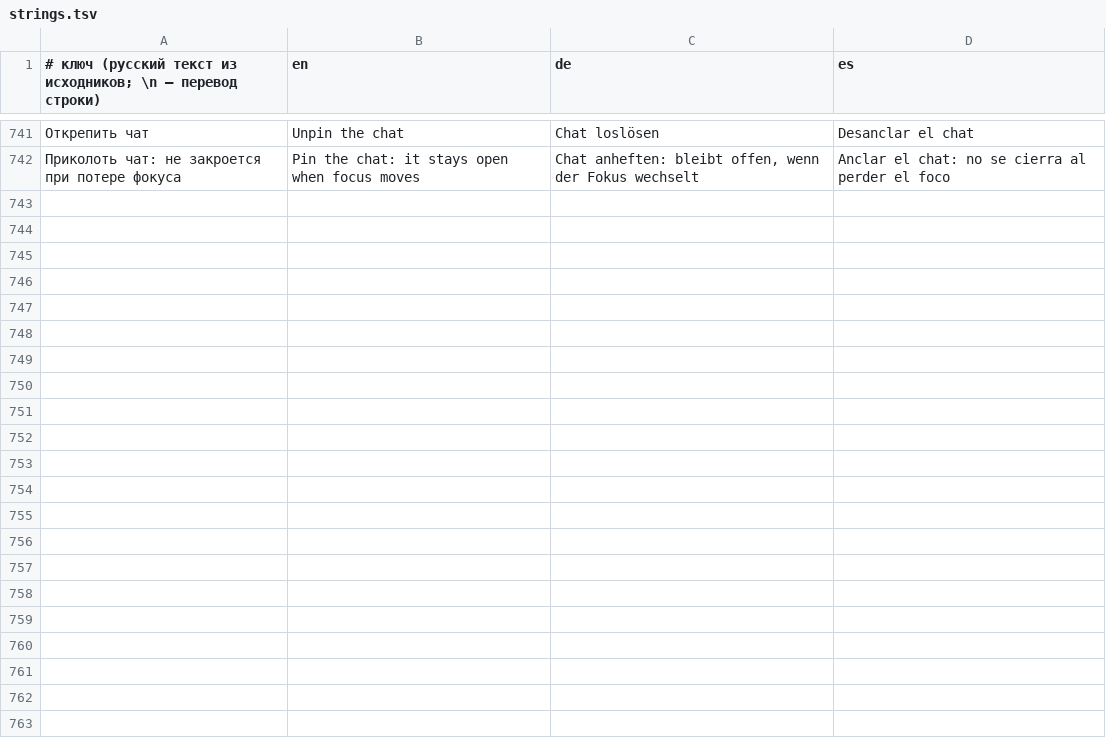
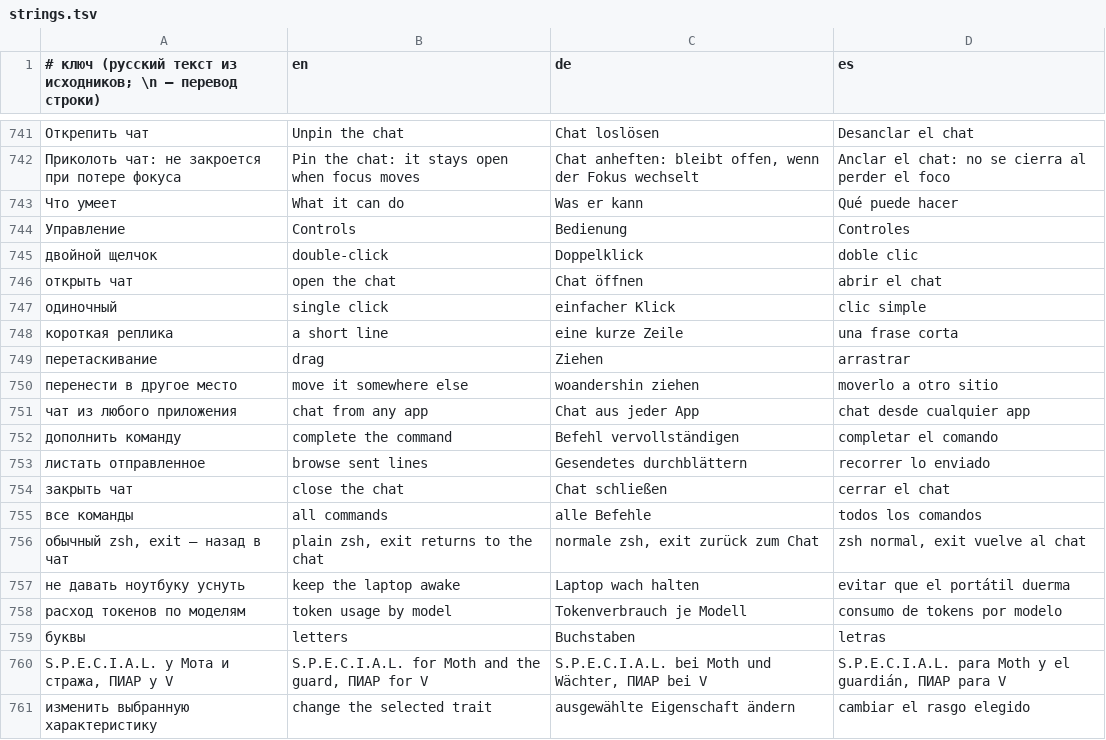
Before and after one commit to claudesiniakov/sinminions, a TSV file: l10n/strings.tsv, drawn as a sheet; only a part is shown, gaps mark what is left out; the diff covers the shown part only; the diff names each change by its address in the sheet, - before the commit and + after, or states it on an @@ line.

Commit message:
Меню: «Что умеет» — окно-шпаргалка
Обнаруживаемость не должна держаться на одной подсказке при первом запуске.
В меню появился пункт «Что умеет»: короткие разделы «Управление», «Чат»,
«Монитор», «Меню у значка» в стиле терминала, с сочетаниями клавиш и командами.

Заодно это место, где видно то, чего нет ни в настройках, ни в README:
одиночный и двойной щелчок, перетаскивание, ↑/↓ в истории, буквы монитора.

Переводы en/de/es добавлены.

```diff
--- a/l10n/strings.tsv
+++ b/l10n/strings.tsv
+row 743: Что умеет | What it can do | Was er kann | Qué puede hacer
+row 744: Управление | Controls | Bedienung | Controles
+row 745: двойной щелчок | double-click | Doppelklick | doble clic
+row 746: открыть чат | open the chat | Chat öffnen | abrir el chat
+row 747: одиночный | single click | einfacher Klick | clic simple
+row 748: короткая реплика | a short line | eine kurze Zeile | una frase corta
+row 749: перетаскивание | drag | Ziehen | arrastrar
+row 750: перенести в другое место | move it somewhere else | woandershin ziehen | moverlo a otro sitio
+row 751: чат из любого приложения | chat from any app | Chat aus jeder App | chat desde cualquier app
+row 752: дополнить команду | complete the command | Befehl vervollständigen | completar el comando
+row 753: листать отправленное | browse sent lines | Gesendetes durchblättern | recorrer lo enviado
+row 754: закрыть чат | close the chat | Chat schließen | cerrar el chat
+row 755: все команды | all commands | alle Befehle | todos los comandos
+row 756: обычный zsh, exit — назад в чат | plain zsh, exit returns to the chat | normale zsh, exit zurück zum Chat | zsh normal, exit vuelve al chat
+row 757: не давать ноутбуку уснуть | keep the laptop awake | Laptop wach halten | evitar que el portátil duerma
+row 758: расход токенов по моделям | token usage by model | Tokenverbrauch je Modell | consumo de tokens por modelo
+row 759: буквы | letters | Buchstaben | letras
+row 760: S.P.E.C.I.A.L. у Мота и стража, ПИАР у V | S.P.E.C.I.A.L. for Moth and the guard, ПИАР for V | S.P.E.C.I.A.L. bei Moth und Wächter, ПИАР bei V | S.P.E.C.I.A.L. para Moth y el guardián, ПИАР para V
+row 761: изменить выбранную характеристику | change the selected trait | ausgewählte Eigenschaft ändern | cambiar el rasgo elegido
```
Also changed, not shown: 14 added rows elsewhere in this file, 4 other files.
